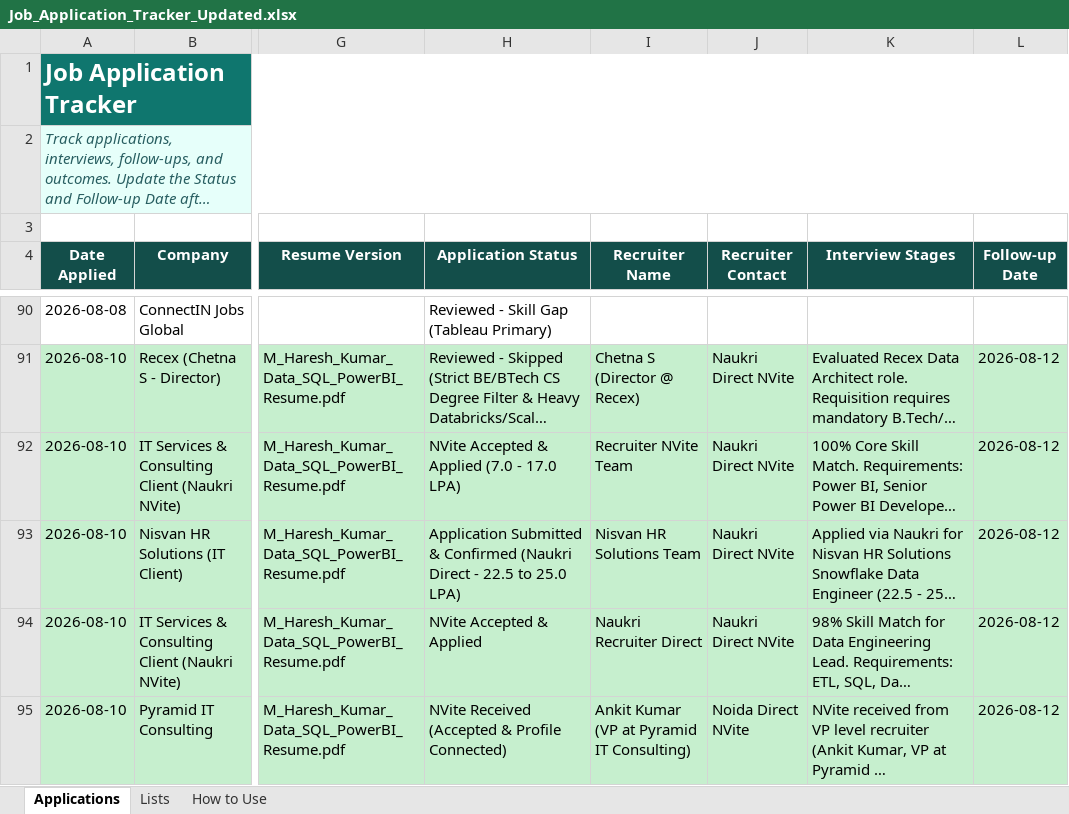
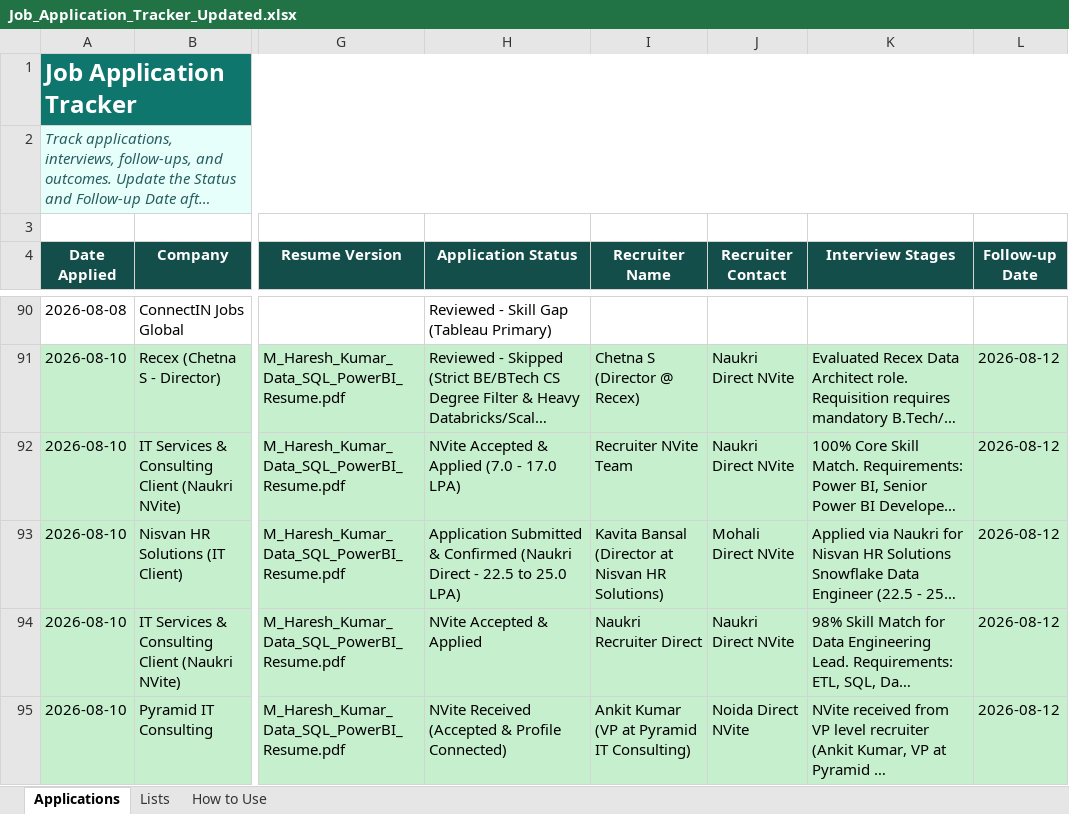
Before and after one commit to LeadGenData/M_Haresh_Kumar, an Excel workbook: Job_Application_Tracker_Updated.xlsx, sheet Applications, drawn as a sheet; only a part is shown, gaps mark what is left out; long unchanged cells end in …; values as stored, in another font and other column widths than the file's, no borders; conditional formats and table styles not drawn; the diff covers the shown part only; the diff names each change by its address in the sheet, - before the commit and + after, or states it on an @@ line.

```diff
--- a/Job_Application_Tracker_Updated.xlsx (sheet Applications)
+++ b/Job_Application_Tracker_Updated.xlsx (sheet Applications)
-I93 (Recruiter Name): Nisvan HR Solutions Team
+I93 (Recruiter Name): Kavita Bansal (Director at Nisvan HR Solutions)
-J93 (Recruiter Contact): Naukri Direct NVite
+J93 (Recruiter Contact): Mohali Direct NVite
```
Also changed, not shown: 1 added row, 6 edited cells and cell formats elsewhere in this sheet.
